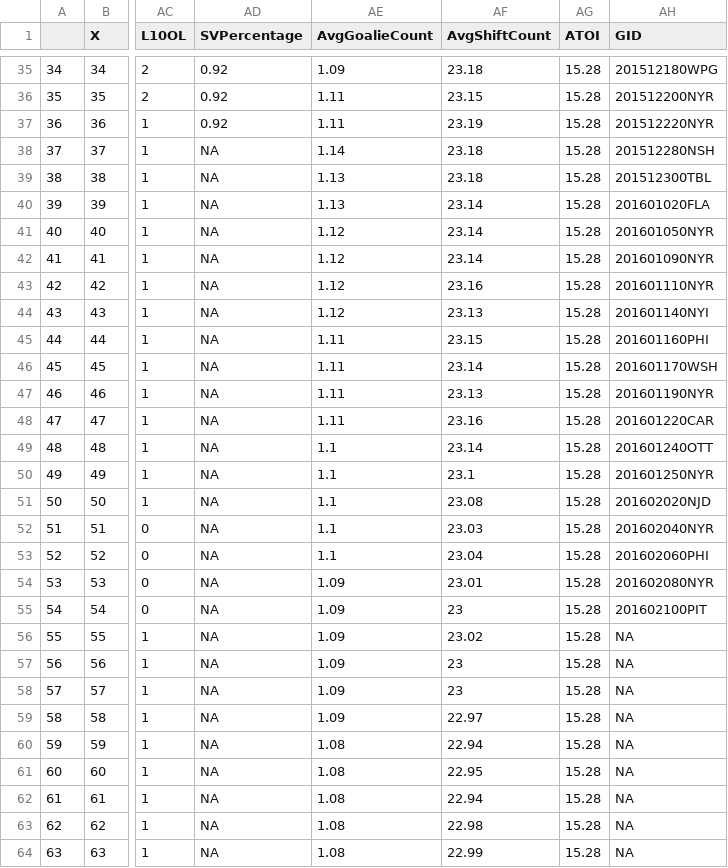
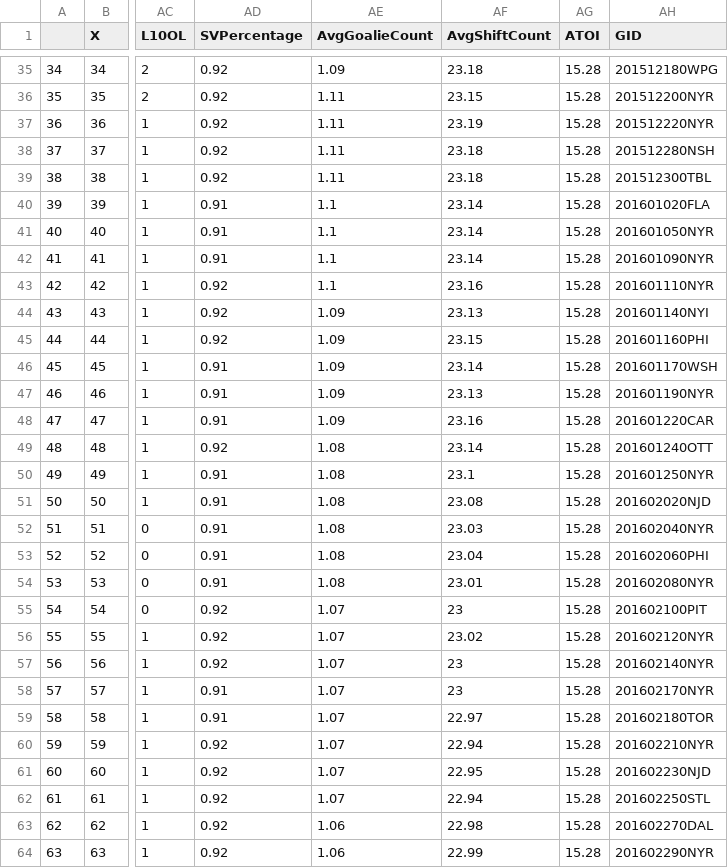
Before and after one commit to cameronlloyd/HockeyMine, a CSV file: WebScrape/TeamSchedules/CSV/NYR.csv, drawn as a sheet; only a part is shown, gaps mark what is left out; the diff covers the shown part only; the diff names each change by its address in the sheet, - before the commit and + after, or states it on an @@ line.

Commit message:
Fixed SV and GID issues. Update schedules.  Merged schedules

```diff
--- a/WebScrape/TeamSchedules/CSV/NYR.csv
+++ b/WebScrape/TeamSchedules/CSV/NYR.csv
-AD38:AD39 (SVPercentage): NA
+AD38:AD39 (SVPercentage): 0.92
-AE38 (AvgGoalieCount): 1.14
+AE38 (AvgGoalieCount): 1.11
-AE39 (AvgGoalieCount): 1.13
+AE39 (AvgGoalieCount): 1.11
-AD40:AD42 (SVPercentage): NA
+AD40:AD42 (SVPercentage): 0.91
-AE40 (AvgGoalieCount): 1.13
+AE40 (AvgGoalieCount): 1.1
-AE41:AE43 (AvgGoalieCount): 1.12
+AE41:AE43 (AvgGoalieCount): 1.1
-AD43:AD45 (SVPercentage): NA
+AD43:AD45 (SVPercentage): 0.92
-AE44 (AvgGoalieCount): 1.12
+AE44 (AvgGoalieCount): 1.09
-AE45:AE48 (AvgGoalieCount): 1.11
+AE45:AE48 (AvgGoalieCount): 1.09
-AD46:AD48 (SVPercentage): NA
+AD46:AD48 (SVPercentage): 0.91
-AD49 (SVPercentage): NA
+AD49 (SVPercentage): 0.92
-AE49:AE53 (AvgGoalieCount): 1.1
+AE49:AE53 (AvgGoalieCount): 1.08
-AD50:AD54 (SVPercentage): NA
+AD50:AD54 (SVPercentage): 0.91
-AE54 (AvgGoalieCount): 1.09
+AE54 (AvgGoalieCount): 1.08
-AD55:AD57 (SVPercentage): NA
+AD55:AD57 (SVPercentage): 0.92
-AE55:AE59 (AvgGoalieCount): 1.09
+AE55:AE59 (AvgGoalieCount): 1.07
-AH56 (GID): NA
+AH56 (GID): 201602120NYR
-AH57 (GID): NA
+AH57 (GID): 201602140NYR
-AD58:AD59 (SVPercentage): NA
+AD58:AD59 (SVPercentage): 0.91
-AH58 (GID): NA
+AH58 (GID): 201602170NYR
-AH59 (GID): NA
+AH59 (GID): 201602180TOR
-AD60:AD64 (SVPercentage): NA
+AD60:AD64 (SVPercentage): 0.92
-AE60:AE62 (AvgGoalieCount): 1.08
+AE60:AE62 (AvgGoalieCount): 1.07
-AH60 (GID): NA
+AH60 (GID): 201602210NYR
-AH61 (GID): NA
+AH61 (GID): 201602230NJD
-AH62 (GID): NA
+AH62 (GID): 201602250STL
-AE63:AE64 (AvgGoalieCount): 1.08
+AE63:AE64 (AvgGoalieCount): 1.06
-AH63 (GID): NA
+AH63 (GID): 201602270DAL
-AH64 (GID): NA
+AH64 (GID): 201602290NYR
```
Also changed, not shown: 57 edited cells elsewhere in this file, WebScrape/TeamSchedules/CSV/DAL.csv, WebScrape/TeamSchedules/CSV/STL.csv, 21 other files.
